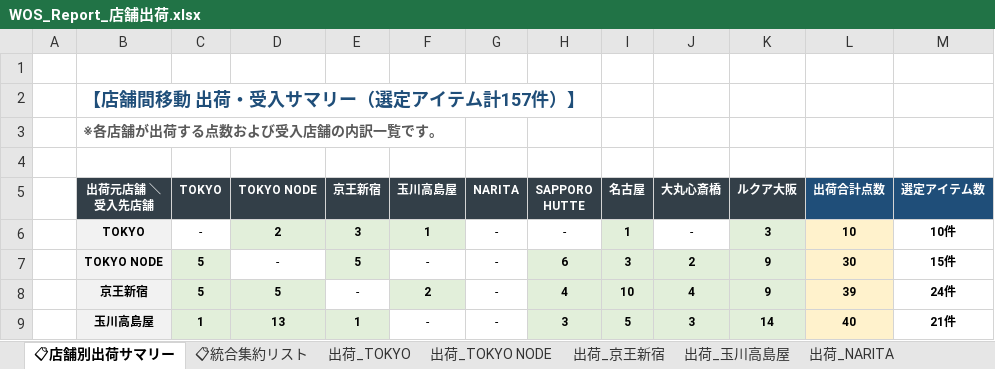
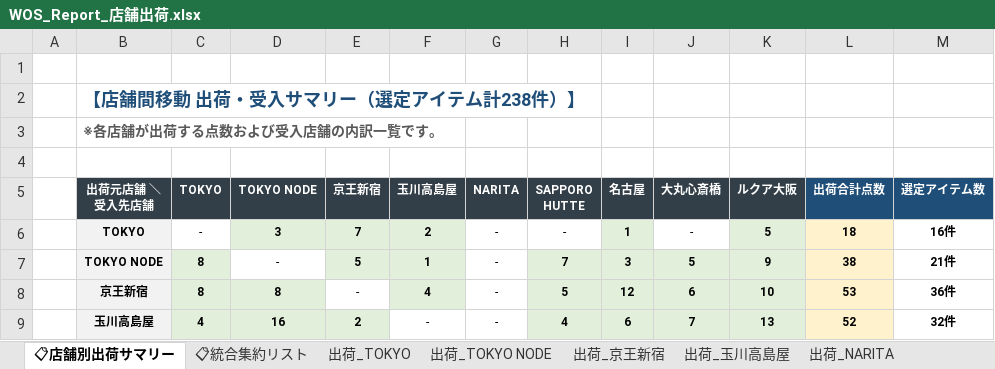
Before and after one commit to kxnxgx/WOS, an Excel workbook: WOS_Report_店舗出荷.xlsx, sheet 📋店舗別出荷サマリー, drawn as a sheet; only a part is shown; values as stored, in another font and other column widths than the file's, no borders; the diff covers the shown part only; the diff names each change by its address in the sheet, - before the commit and + after, or states it on an @@ line.

```diff
--- a/WOS_Report_店舗出荷.xlsx (sheet 📋店舗別出荷サマリー)
+++ b/WOS_Report_店舗出荷.xlsx (sheet 📋店舗別出荷サマリー)
-B2 (出荷元店舗 ＼ 受入先店舗): 【店舗間移動 出荷・受入サマリー（選定アイテム計157件）】
+B2 (出荷元店舗 ＼ 受入先店舗): 【店舗間移動 出荷・受入サマリー（選定アイテム計238件）】
-D6 (TOKYO NODE): 2
+D6 (TOKYO NODE): 3
-E6 (京王新宿): 3
+E6 (京王新宿): 7
-F6 (玉川高島屋): 1
+F6 (玉川高島屋): 2
-K6 (ルクア大阪): 3
+K6 (ルクア大阪): 5
-L6 (出荷合計点数): 10
+L6 (出荷合計点数): 18
-M6 (選定アイテム数): 10件
+M6 (選定アイテム数): 16件
-C7:C8 (TOKYO): 5
+C7:C8 (TOKYO): 8
-F7 (玉川高島屋): -
+F7 (玉川高島屋): 1
@@ F7 fill: none → #E2EFDA, bold: off → on @@
-H7 (SAPPORO HUTTE): 6
+H7 (SAPPORO HUTTE): 7
-J7 (大丸心斎橋): 2
+J7 (大丸心斎橋): 5
-L7 (出荷合計点数): 30
+L7 (出荷合計点数): 38
-M7 (選定アイテム数): 15件
+M7 (選定アイテム数): 21件
-D8 (TOKYO NODE): 5
+D8 (TOKYO NODE): 8
-F8 (玉川高島屋): 2
+F8 (玉川高島屋): 4
-H8 (SAPPORO HUTTE): 4
+H8 (SAPPORO HUTTE): 5
-I8 (名古屋): 10
+I8 (名古屋): 12
-J8 (大丸心斎橋): 4
+J8 (大丸心斎橋): 6
-K8 (ルクア大阪): 9
+K8 (ルクア大阪): 10
-L8 (出荷合計点数): 39
+L8 (出荷合計点数): 53
-M8 (選定アイテム数): 24件
+M8 (選定アイテム数): 36件
-C9 (TOKYO): 1
+C9 (TOKYO): 4
-D9 (TOKYO NODE): 13
+D9 (TOKYO NODE): 16
-E9 (京王新宿): 1
+E9 (京王新宿): 2
-H9 (SAPPORO HUTTE): 3
+H9 (SAPPORO HUTTE): 4
-I9 (名古屋): 5
+I9 (名古屋): 6
-J9 (大丸心斎橋): 3
+J9 (大丸心斎橋): 7
-K9 (ルクア大阪): 14
+K9 (ルクア大阪): 13
-L9 (出荷合計点数): 40
+L9 (出荷合計点数): 52
-M9 (選定アイテム数): 21件
+M9 (選定アイテム数): 32件
```
Also changed, not shown: 45 edited cells and cell formats elsewhere in this sheet, sheet 出荷_名古屋, sheet 出荷_大丸心斎橋, sheet 出荷_京王新宿, sheet 出荷_玉川高島屋, sheet 出荷_TOKYO, sheet 出荷_SAPPORO HUTTE, 4 more sheets, 1 other file.
